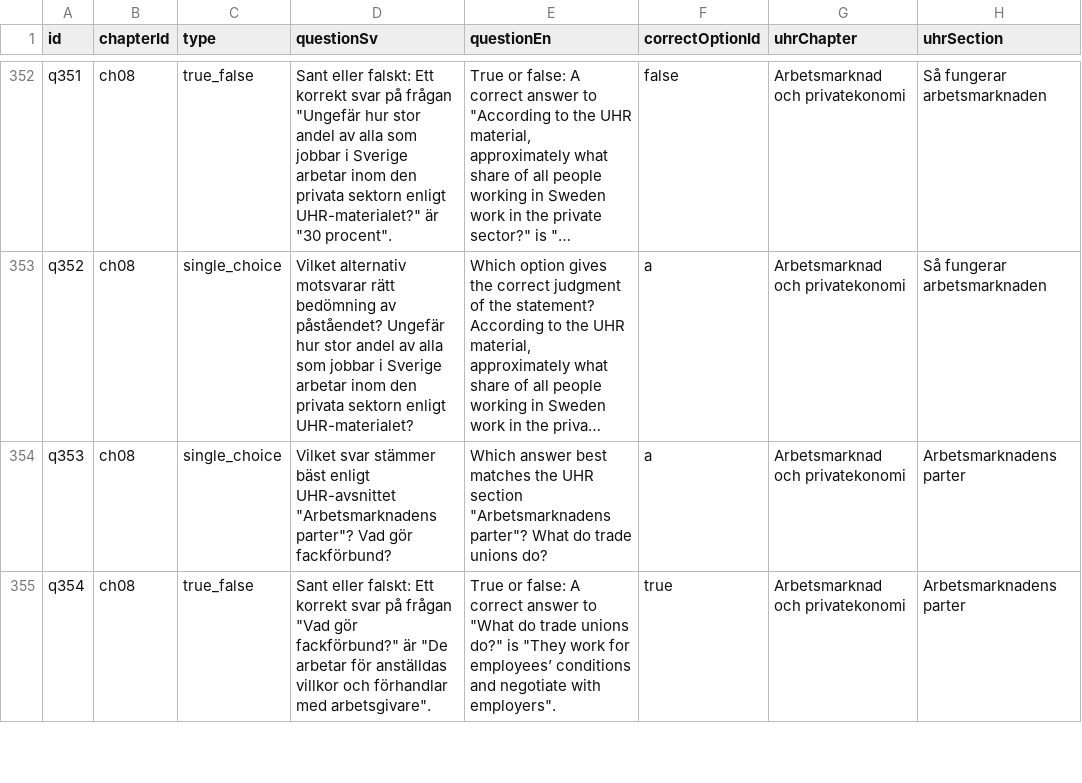
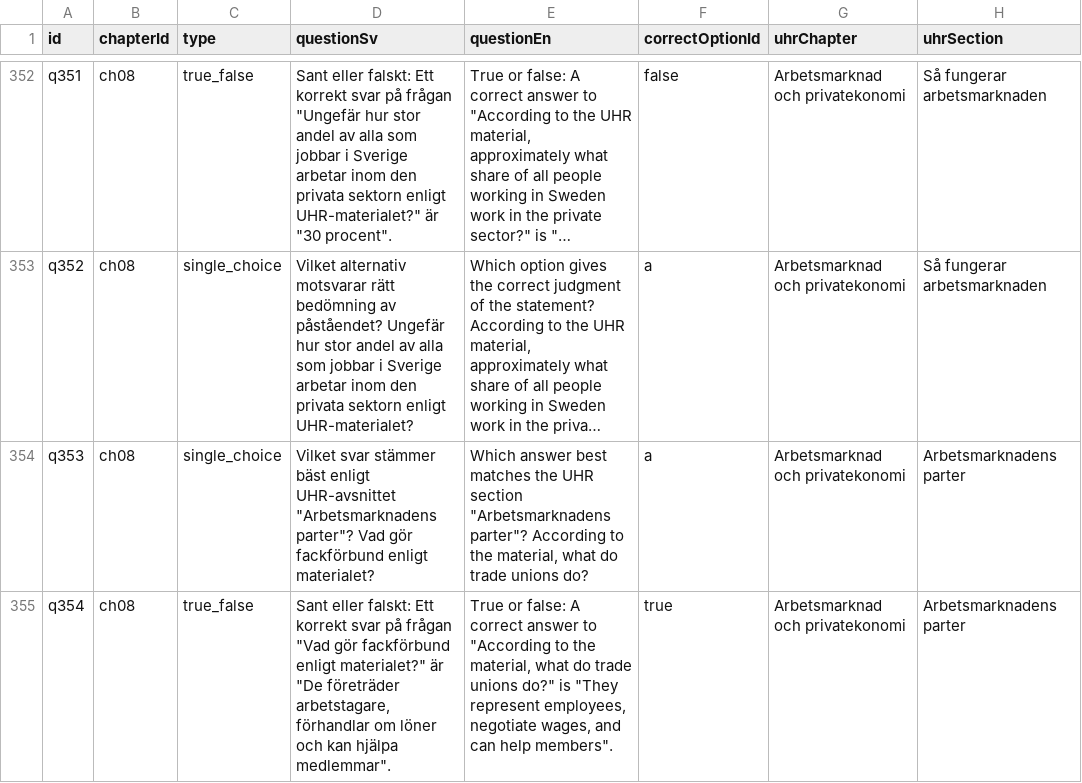
Before and after one commit to SzeChunYiu/Swedish_Civic_Test, a CSV file: content/question-bank.csv, drawn as a sheet; only a part is shown, gaps mark what is left out; long unchanged cells end in …; the diff covers the shown part only; the diff names each change by its address in the sheet, - before the commit and + after, or states it on an @@ line.

Commit message:
content: tighten q064 union question

```diff
--- a/content/question-bank.csv
+++ b/content/question-bank.csv
-D354 (questionSv): …Vad gör fackförbund?
+D354 (questionSv): …Vad gör fackförbund enligt materialet?
-E354 (questionEn): …"Arbetsmarknadens parter"? What do trade…
+E354 (questionEn): …"Arbetsmarknadens parter"? According to the material, what do trade…
-D355 (questionSv): …"Vad gör fackförbund?" är "De arbetar för anställdas villkor och förhandlar med arbetsgivare".
+D355 (questionSv): …"Vad gör fackförbund enligt materialet?" är "De företräder arbetstagare, förhandlar om löner och kan hjälpa medlemmar".
-E355 (questionEn): …answer to "What do trade unions do?" is "They work for employees’ conditions and negotiate with employers".
+E355 (questionEn): …answer to "According to the material, what do trade unions do?" is "They represent employees, negotiate wages, and can help members".
```
Also changed, not shown: 6 edited cells elsewhere in this file, 1 other file.
